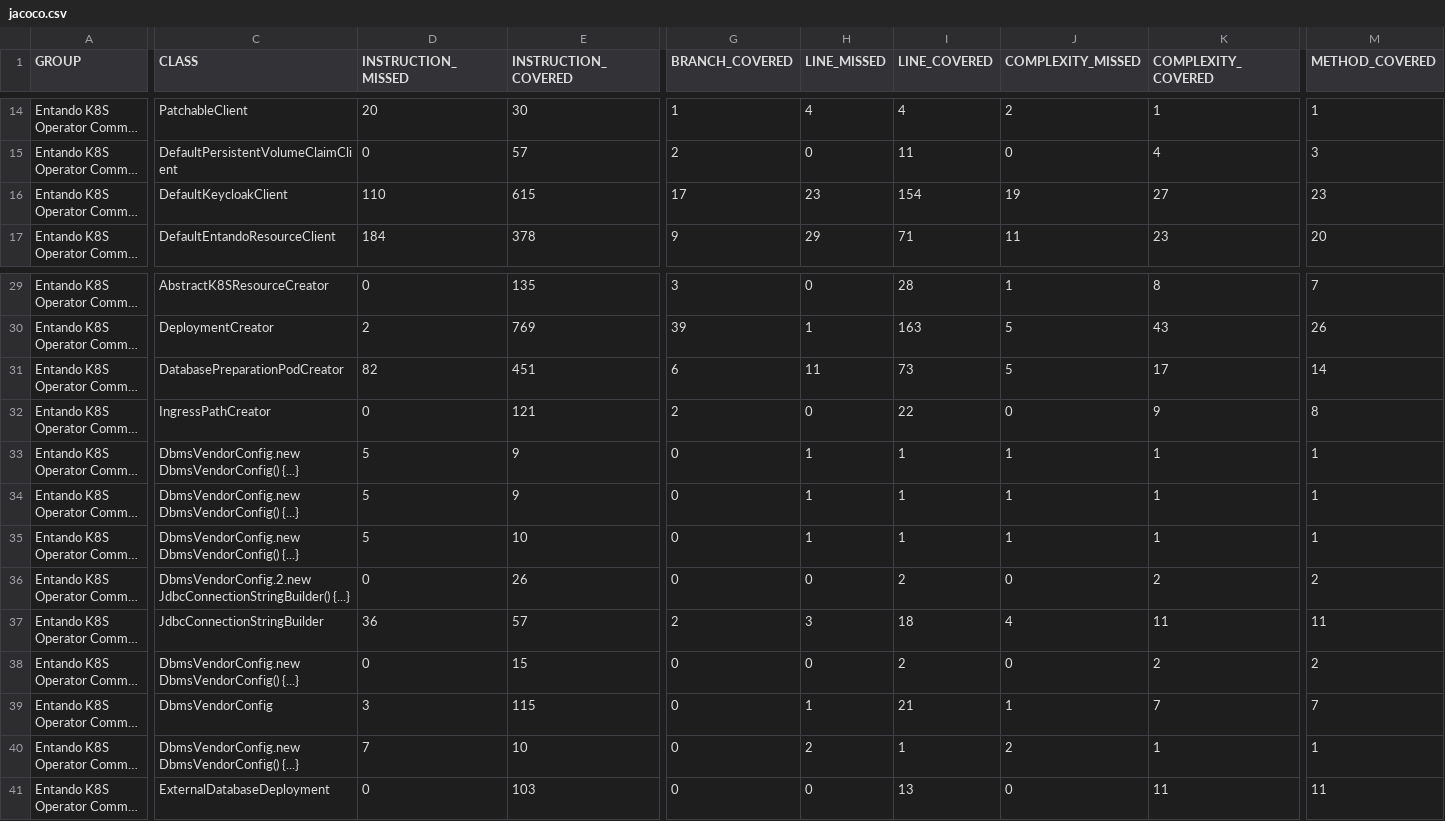
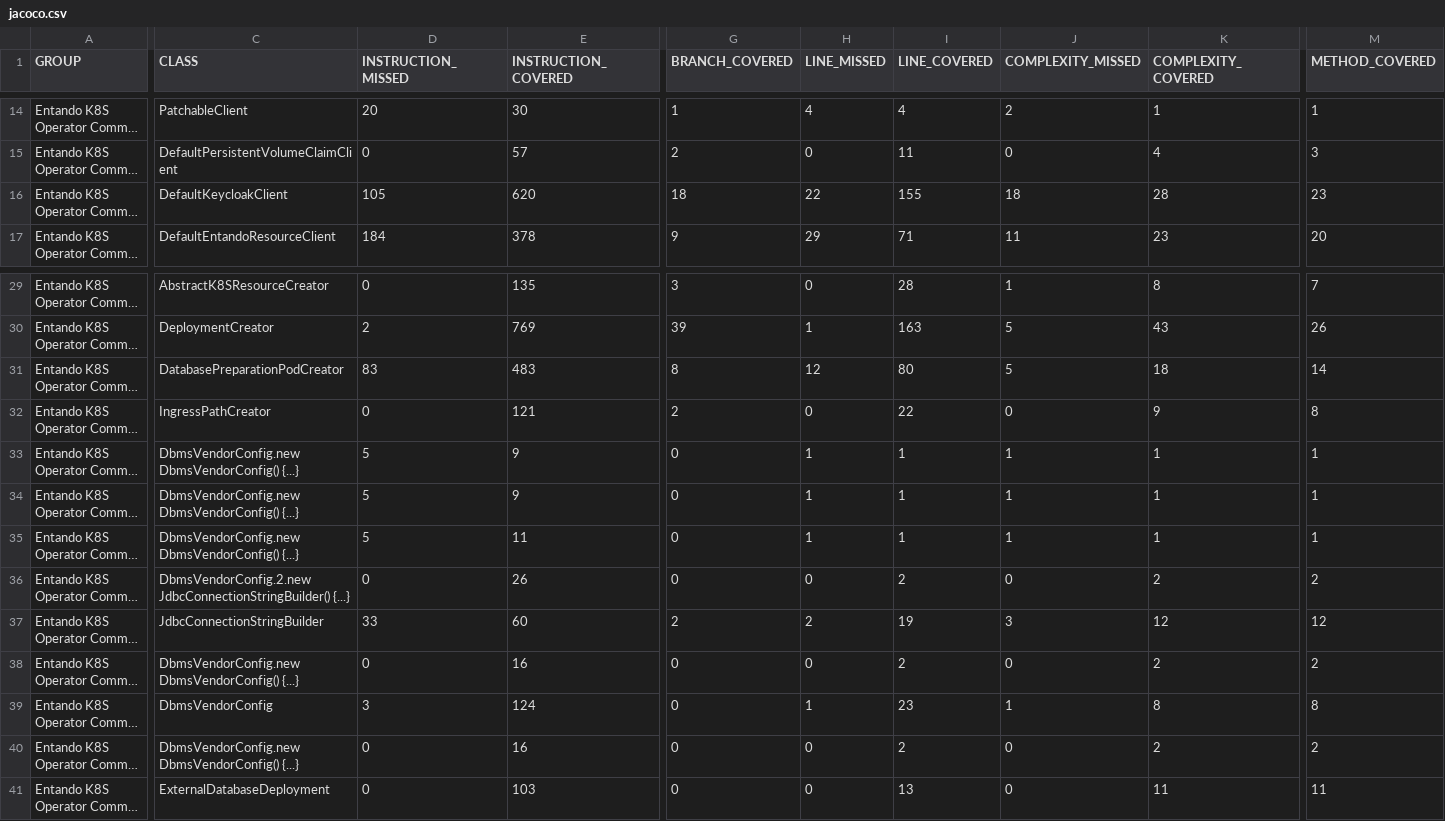
Before and after one commit to entando-k8s/devops-results-210115, a CSV file: entando-k8s-operator-common/master/jacoco/jacoco.csv, drawn as a sheet; only a part is shown, gaps mark what is left out; long unchanged cells end in …; the diff covers the shown part only; the diff names each change by its address in the sheet, - before the commit and + after, or states it on an @@ line.

```diff
--- a/entando-k8s-operator-common/master/jacoco/jacoco.csv
+++ b/entando-k8s-operator-common/master/jacoco/jacoco.csv
-D16 (INSTRUCTION_MISSED): 110
+D16 (INSTRUCTION_MISSED): 105
-E16 (INSTRUCTION_COVERED): 615
+E16 (INSTRUCTION_COVERED): 620
-G16 (BRANCH_COVERED): 17
+G16 (BRANCH_COVERED): 18
-H16 (LINE_MISSED): 23
+H16 (LINE_MISSED): 22
-I16 (LINE_COVERED): 154
+I16 (LINE_COVERED): 155
-J16 (COMPLEXITY_MISSED): 19
+J16 (COMPLEXITY_MISSED): 18
-K16 (COMPLEXITY_COVERED): 27
+K16 (COMPLEXITY_COVERED): 28
-D31 (INSTRUCTION_MISSED): 82
+D31 (INSTRUCTION_MISSED): 83
-E31 (INSTRUCTION_COVERED): 451
+E31 (INSTRUCTION_COVERED): 483
-G31 (BRANCH_COVERED): 6
+G31 (BRANCH_COVERED): 8
-H31 (LINE_MISSED): 11
+H31 (LINE_MISSED): 12
-I31 (LINE_COVERED): 73
+I31 (LINE_COVERED): 80
-K31 (COMPLEXITY_COVERED): 17
+K31 (COMPLEXITY_COVERED): 18
-E35 (INSTRUCTION_COVERED): 10
+E35 (INSTRUCTION_COVERED): 11
-D37 (INSTRUCTION_MISSED): 36
+D37 (INSTRUCTION_MISSED): 33
-E37 (INSTRUCTION_COVERED): 57
+E37 (INSTRUCTION_COVERED): 60
-H37 (LINE_MISSED): 3
+H37 (LINE_MISSED): 2
-I37 (LINE_COVERED): 18
+I37 (LINE_COVERED): 19
-J37 (COMPLEXITY_MISSED): 4
+J37 (COMPLEXITY_MISSED): 3
-K37 (COMPLEXITY_COVERED): 11
+K37 (COMPLEXITY_COVERED): 12
-M37 (METHOD_COVERED): 11
+M37 (METHOD_COVERED): 12
-E38 (INSTRUCTION_COVERED): 15
+E38 (INSTRUCTION_COVERED): 16
-E39 (INSTRUCTION_COVERED): 115
+E39 (INSTRUCTION_COVERED): 124
-I39 (LINE_COVERED): 21
+I39 (LINE_COVERED): 23
-K39 (COMPLEXITY_COVERED): 7
+K39 (COMPLEXITY_COVERED): 8
-M39 (METHOD_COVERED): 7
+M39 (METHOD_COVERED): 8
-D40 (INSTRUCTION_MISSED): 7
+D40 (INSTRUCTION_MISSED): 0
-E40 (INSTRUCTION_COVERED): 10
+E40 (INSTRUCTION_COVERED): 16
-H40 (LINE_MISSED): 2
+H40 (LINE_MISSED): 0
-I40 (LINE_COVERED): 1
+I40 (LINE_COVERED): 2
-J40 (COMPLEXITY_MISSED): 2
+J40 (COMPLEXITY_MISSED): 0
-K40 (COMPLEXITY_COVERED): 1
+K40 (COMPLEXITY_COVERED): 2
-M40 (METHOD_COVERED): 1
+M40 (METHOD_COVERED): 2
```
Also changed, not shown: 1 added row and 32 edited cells elsewhere in this file, 49 other files.
